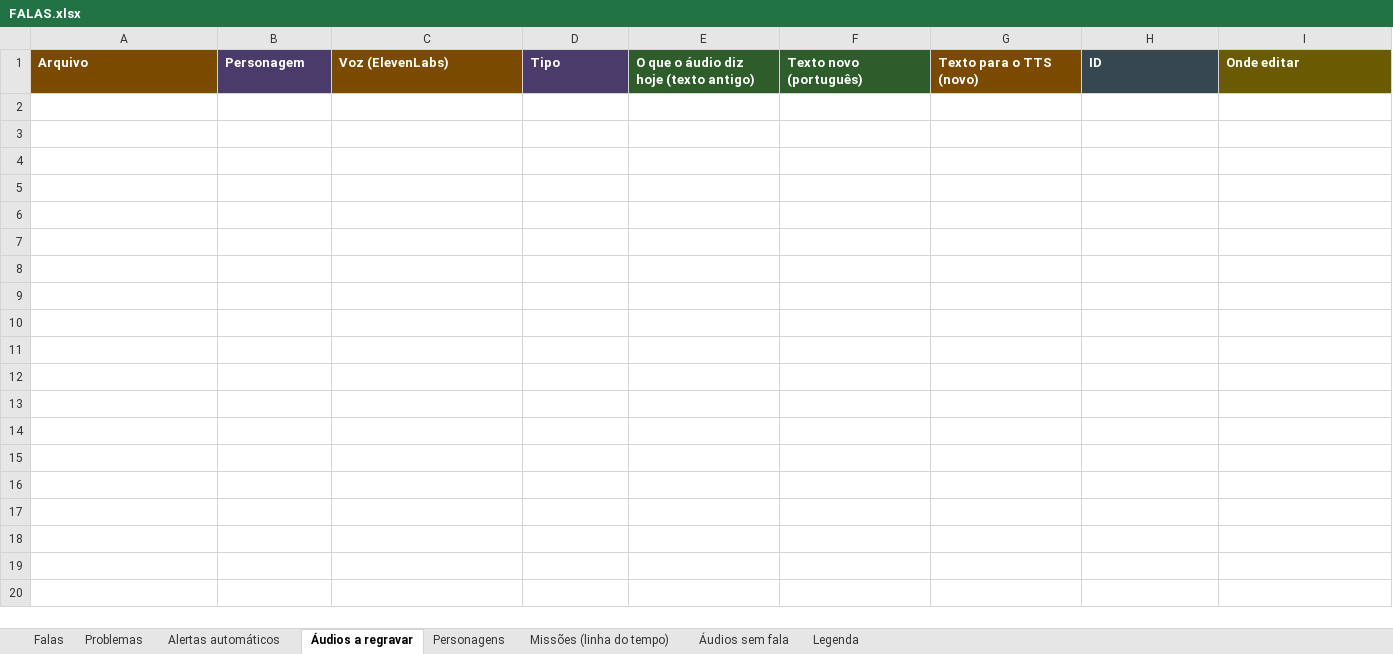
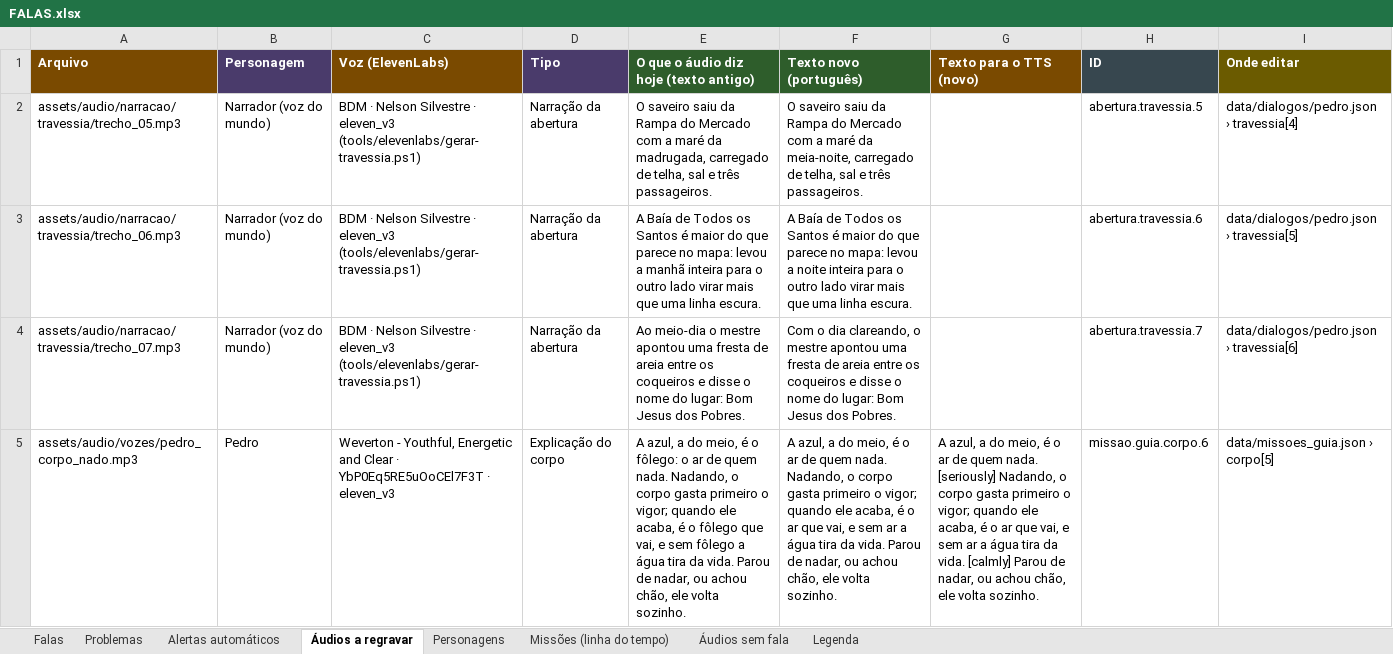
Before and after one commit to acentauric/myths-valley-3d, an Excel workbook: docs/falas/FALAS.xlsx, sheet Áudios a regravar, drawn as a sheet; values as stored, in another font and other column widths than the file's, no borders; the diff names each change by its address in the sheet, - before the commit and + after, or states it on an @@ line.

```diff
--- a/docs/falas/FALAS.xlsx (sheet Áudios a regravar)
+++ b/docs/falas/FALAS.xlsx (sheet Áudios a regravar)
+row 2: assets/audio/narracao/travessia/trecho_05.mp3 | Narrador (voz do mundo) | BDM · Nelson Silvestre · eleven_v3 (tools/elevenlabs/gerar-travessia.ps1) | Narração da abertura | O saveiro saiu da Rampa do Mercado com a maré da madrugada, carregado de telha, sal e três passageiros. | O saveiro saiu da Rampa do Mercado com a maré da meia-noite, carregado de telha, sal e três passageiros. |  | abertura.travessia.5 | data/dialogos/pedro.json › travessia[4]
+row 3: assets/audio/narracao/travessia/trecho_06.mp3 | Narrador (voz do mundo) | BDM · Nelson Silvestre · eleven_v3 (tools/elevenlabs/gerar-travessia.ps1) | Narração da abertura | A Baía de Todos os Santos é maior do que parece no mapa: levou a manhã inteira para o outro lado virar mais que uma linha escura. | A Baía de Todos os Santos é maior do que parece no mapa: levou a noite inteira para o outro lado virar mais que uma linha escura. |  | abertura.travessia.6 | data/dialogos/pedro.json › travessia[5]
+row 4: assets/audio/narracao/travessia/trecho_07.mp3 | Narrador (voz do mundo) | BDM · Nelson Silvestre · eleven_v3 (tools/elevenlabs/gerar-travessia.ps1) | Narração da abertura | Ao meio-dia o mestre apontou uma fresta de areia entre os coqueiros e disse o nome do lugar: Bom Jesus dos Pobres. | Com o dia clareando, o mestre apontou uma fresta de areia entre os coqueiros e disse o nome do lugar: Bom Jesus dos Pobres. |  | abertura.travessia.7 | data/dialogos/pedro.json › travessia[6]
+row 5: assets/audio/vozes/pedro_corpo_nado.mp3 | Pedro | Weverton - Youthful, Energetic and Clear · YbP0Eq5RE5uOoCEl7F3T · eleven_v3 | Explicação do corpo | A azul, a do meio, é o fôlego: o ar de quem nada. Nadando, o corpo gasta primeiro o vigor; quando ele acaba, é o fôlego que vai, e sem fôlego a água tira da vida. Parou de nadar, ou achou chão, ele volta sozinho. | A azul, a do meio, é o ar de quem nada. Nadando, o corpo gasta primeiro o vigor; quando ele acaba, é o ar que vai, e sem ar a água tira da vida. Parou de nadar, ou achou chão, ele volta sozinho. | A azul, a do meio, é o ar de quem nada. [seriously] Nadando, o corpo gasta primeiro o vigor; quando ele acaba, é o ar que vai, e sem ar a água tira da vida. [calmly] Parou de nadar, ou achou chão, ele volta sozinho. | missao.guia.corpo.6 | data/missoes_guia.json › corpo[5]
```
Also changed, not shown: sheet Falas, sheet Alertas automáticos, sheet Problemas, sheet Missões (linha do tempo), sheet Personagens, 16 other files.
